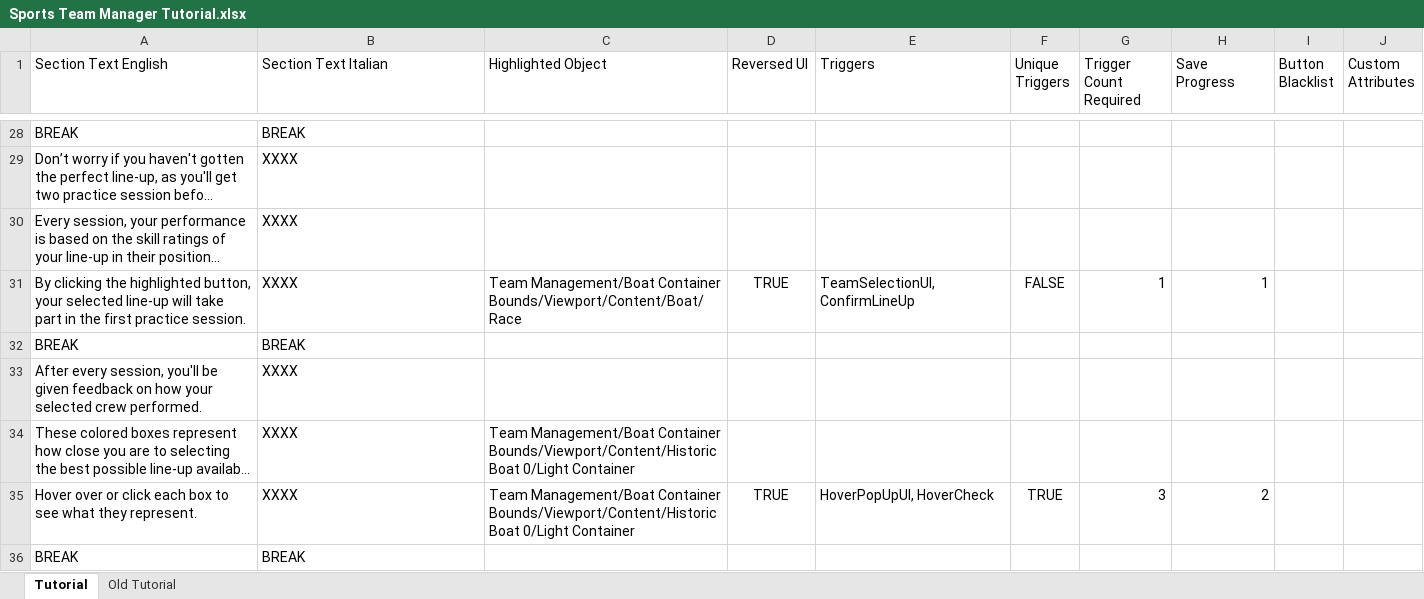
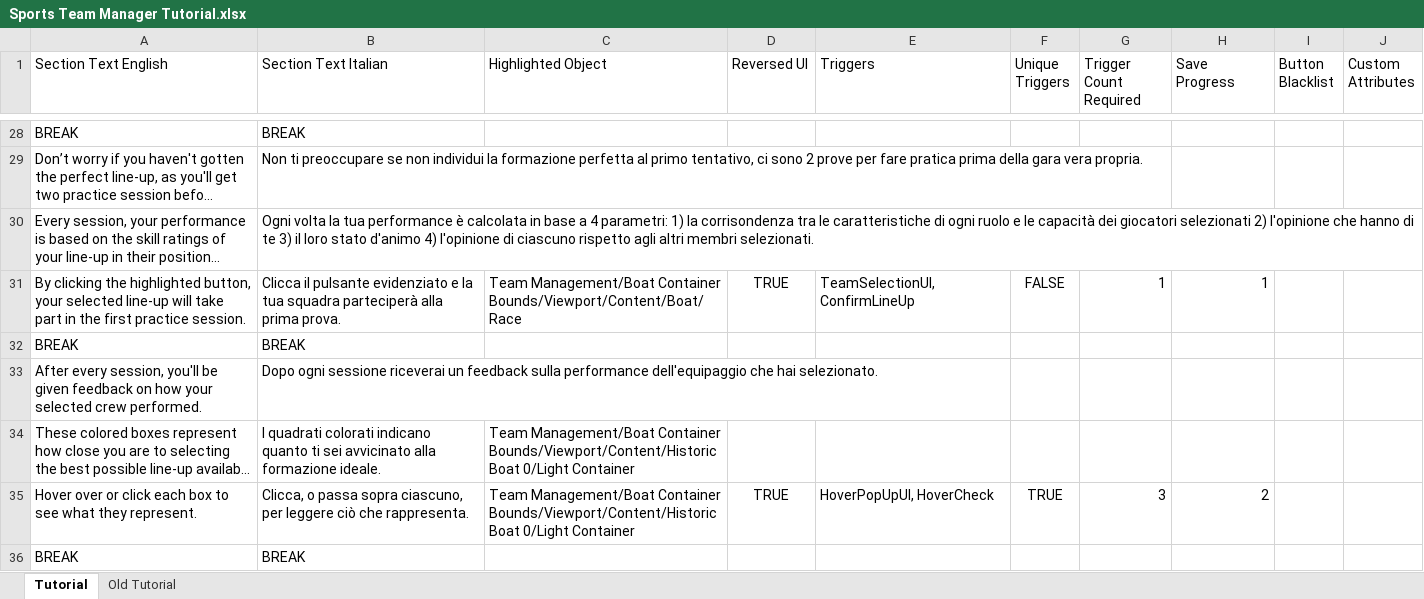
Before and after one commit to playgen/sports-team-manager, an Excel workbook: stm-unity/Assets/Resources/Tutorial/Sports Team Manager Tutorial.xlsx, sheet Tutorial, drawn as a sheet; only a part is shown, gaps mark what is left out; long unchanged cells end in …; values as stored, in another font and other column widths than the file's, no borders; charts and pictures not drawn; the diff covers the shown part only; the diff names each change by its address in the sheet, - before the commit and + after, or states it on an @@ line.

Commit message:
Tutorial and localization update

```diff
--- a/stm-unity/Assets/Resources/Tutorial/Sports Team Manager Tutorial.xlsx (sheet Tutorial)
+++ b/stm-unity/Assets/Resources/Tutorial/Sports Team Manager Tutorial.xlsx (sheet Tutorial)
-B29 (Section Text Italian): XXXX
+B29 (Section Text Italian): Non ti preoccupare se non individui la formazione perfetta al primo tentativo, ci sono 2 prove per fare pratica prima della gara vera propria.
-B30 (Section Text Italian): XXXX
+B30 (Section Text Italian): Ogni volta la tua performance è calcolata in base a 4 parametri: 1) la corrisondenza tra le caratteristiche di ogni ruolo e le capacità dei giocatori selezionati 2) l'opinione che hanno di te 3) il loro stato d'animo 4) l'opinione di ciascuno rispetto agli altri membri selezionati.
-B31 (Section Text Italian): XXXX
+B31 (Section Text Italian): Clicca il pulsante evidenziato e la tua squadra parteciperà alla prima prova.
-B33 (Section Text Italian): XXXX
+B33 (Section Text Italian): Dopo ogni sessione riceverai un feedback sulla performance dell'equipaggio che hai selezionato.
-B34 (Section Text Italian): XXXX
+B34 (Section Text Italian): I quadrati colorati indicano quanto ti sei avvicinato alla formazione ideale.
-B35 (Section Text Italian): XXXX
+B35 (Section Text Italian): Clicca, o passa sopra ciascuno, per leggere ciò che rappresenta.
```
Also changed, not shown: 49 edited cells elsewhere in this sheet, sheet Old Tutorial, stm-unity/Assets/Resources/Localization/Sports Team Manager Localization.xlsx, 4 other files.
